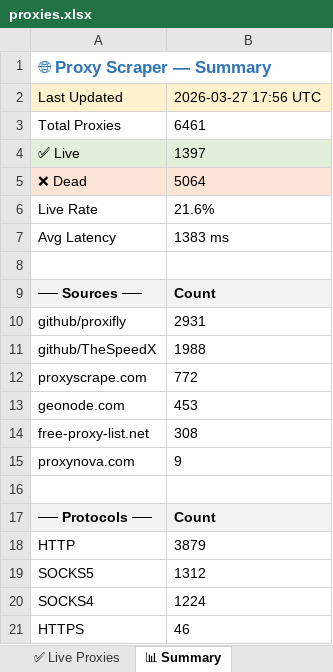
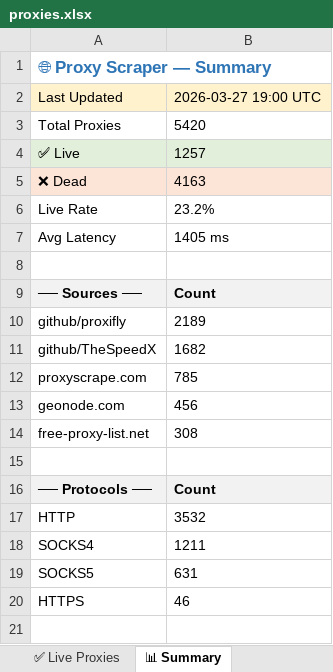
Before and after one commit to LaviHost/proxy, an Excel workbook: proxies.xlsx, sheet 📊 Summary, drawn as a sheet; values as stored, in another font and other column widths than the file's, no borders; removed rows and columns are numbered as before the commit, all else as after; the diff names each change by its address in the sheet, - before the commit and + after, or states it on an @@ line.

```diff
--- a/proxies.xlsx (sheet 📊 Summary)
+++ b/proxies.xlsx (sheet 📊 Summary)
-B2: 2026-03-27 17:56 UTC
+B2: 2026-03-27 19:00 UTC
-B3: 6461
+B3: 5420
-B4: 1397
+B4: 1257
-B5: 5064
+B5: 4163
-B6: 21.6%
+B6: 23.2%
-B7: 1383 ms
+B7: 1405 ms
-B10: 2931
+B10: 2189
-B11: 1988
+B11: 1682
-B12: 772
+B12: 785
-B13: 453
+B13: 456
-row 15: proxynova.com | 9
-B17: 3879
+B17: 3532
-row 19: SOCKS5 | 1312
-B18: 1224
+B18: 1211
+row 19: SOCKS5 | 631
```
Also changed, not shown: sheet All Proxies, sheet ✅ Live Proxies, 1 other file.
